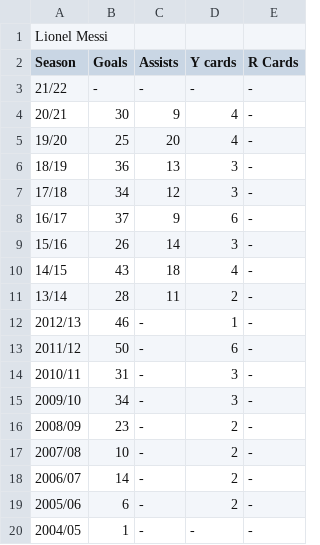
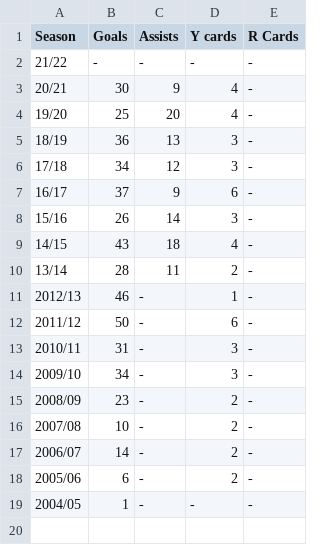
Before and after one commit to Gerrym87/BSC109, a CSV file: L Messi.csv, drawn as a sheet.

```diff
--- a/L Messi.csv
+++ b/L Messi.csv
@@ -1,2 +1 @@
-Lionel Messi,,,,
 Season,Goals,Assists,Y cards,R Cards
```
Also changed, not shown: C Ronaldo.csv, 2 other files.
